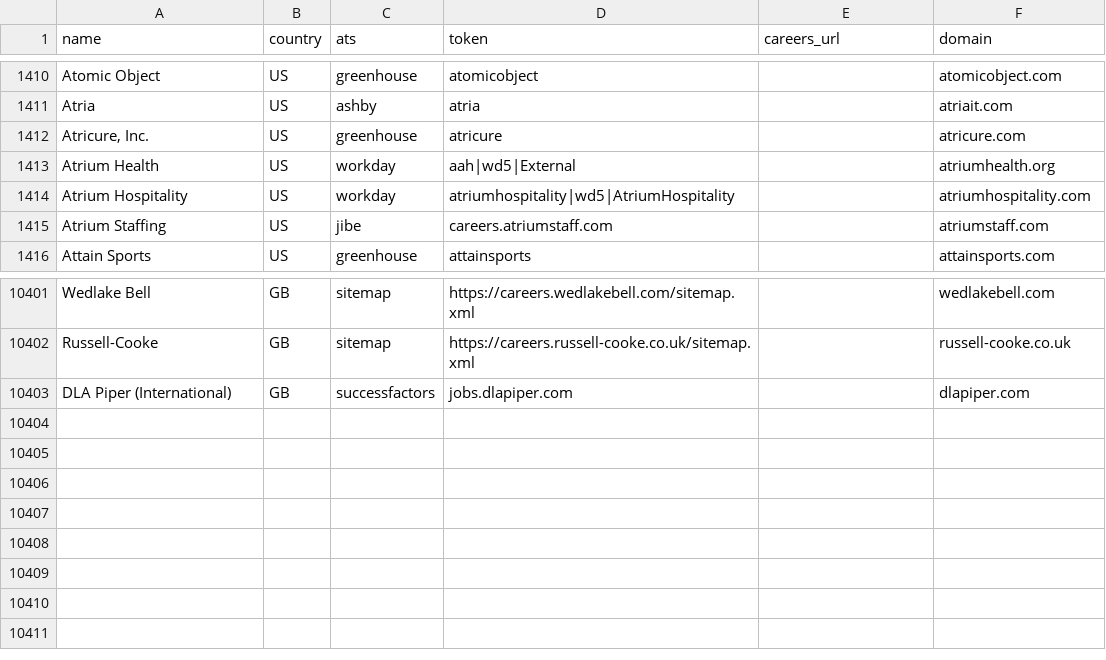
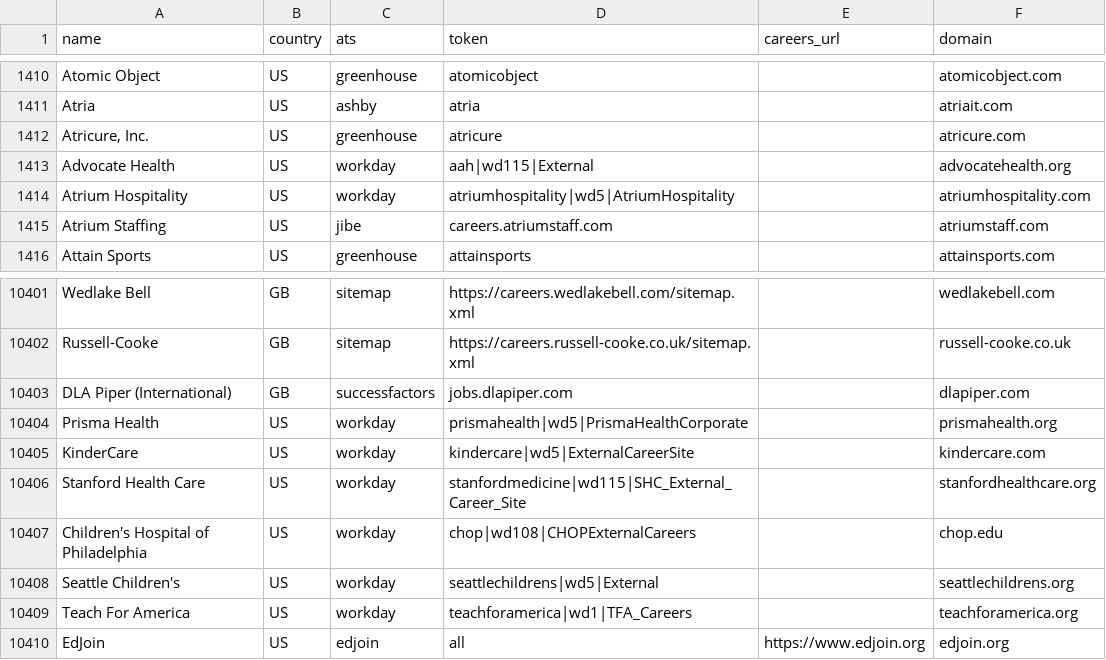
Before and after one commit to Savankumargoswami/rolearch, a CSV file: worker/companies/companies.csv, drawn as a sheet; only a part is shown, gaps mark what is left out.

```diff
--- a/worker/companies/companies.csv
+++ b/worker/companies/companies.csv
@@ -1412,3 +1412,3 @@ Atria,US,ashby,atria,,atriait.com
 "Atricure, Inc.",US,greenhouse,atricure,,atricure.com
-Atrium Health,US,workday,aah|wd5|External,,atriumhealth.org
+Advocate Health,US,workday,aah|wd115|External,,advocatehealth.org
 Atrium Hospitality,US,workday,atriumhospitality|wd5|AtriumHospitality,,atriumhospitality.com
@@ -10403 +10403,8 @@ Russell-Cooke,GB,sitemap,https://careers.russell-cooke.co.uk/sitemap.xml,,russel
 DLA Piper (International),GB,successfactors,jobs.dlapiper.com,,dlapiper.com
+Prisma Health,US,workday,prismahealth|wd5|PrismaHealthCorporate,,prismahealth.org
+KinderCare,US,workday,kindercare|wd5|ExternalCareerSite,,kindercare.com
+Stanford Health Care,US,workday,stanfordmedicine|wd115|SHC_External_Career_Site,,stanfordhealthcare.org
+Children's Hospital of Philadelphia,US,workday,chop|wd108|CHOPExternalCareers,,chop.edu
+Seattle Children's,US,workday,seattlechildrens|wd5|External,,seattlechildrens.org
+Teach For America,US,workday,teachforamerica|wd1|TFA_Careers,,teachforamerica.org
+EdJoin,US,edjoin,all,https://www.edjoin.org,edjoin.org
```
Also changed, not shown: 13 other files.
